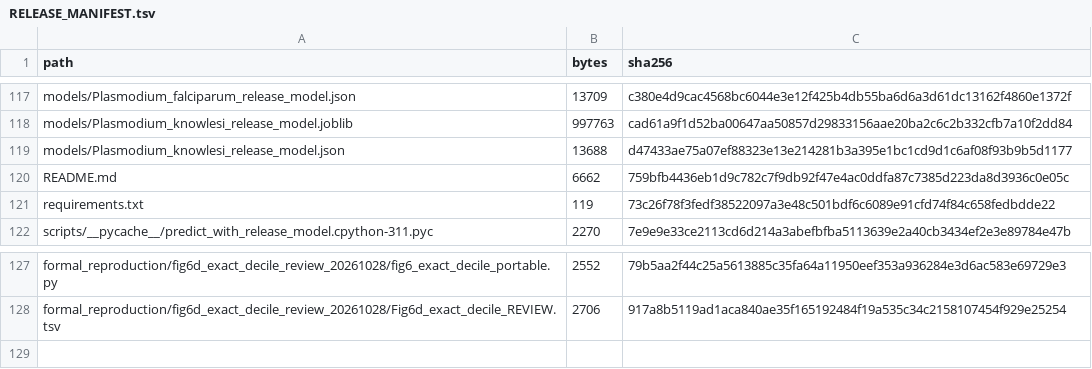
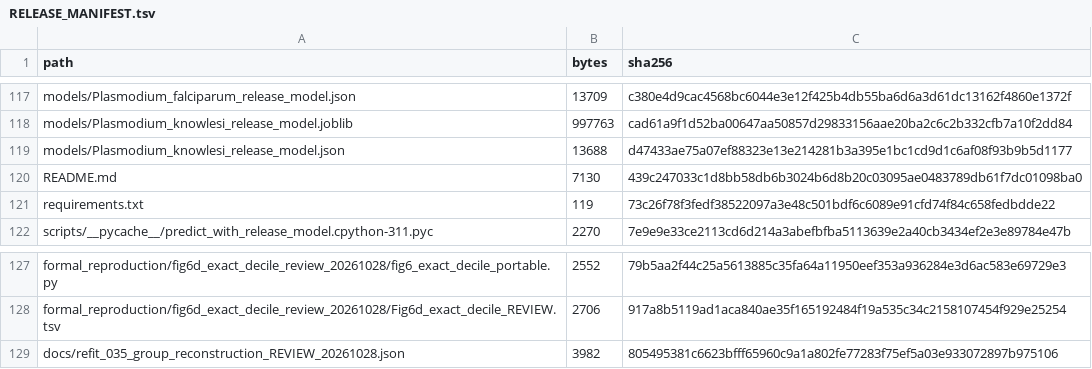
Before and after one commit to tianluyao1024/plasmodium-essentiality-reproducibility, a TSV file: RELEASE_MANIFEST.tsv, drawn as a sheet; only a part is shown, gaps mark what is left out.

Commit message:
Clarify dated refit progress and add 35-repeat review audit

```diff
--- a/RELEASE_MANIFEST.tsv
+++ b/RELEASE_MANIFEST.tsv
@@ -119,3 +119,3 @@ models/Plasmodium_knowlesi_release_model.joblib	997763	cad61a9f1d52ba00647aa5085
 models/Plasmodium_knowlesi_release_model.json	13688	d47433ae75a07ef88323e13e214281b3a395e1bc1cd9d1c6af08f93b9b5d1177
-README.md	6662	759bfb4436eb1d9c782c7f9db92f47e4ac0ddfa87c7385d223da8d3936c0e05c
+README.md	7130	439c247033c1d8bb58db6b3024b6d8b20c03095ae0483789db61f7dc01098ba0
 requirements.txt	119	73c26f78f3fedf38522097a3e48c501bdf6c6089e91cfd74f84c658fedbdde22
@@ -128 +128,2 @@ formal_reproduction/fig6d_exact_decile_review_20261028/fig6_exact_decile_portabl
 formal_reproduction/fig6d_exact_decile_review_20261028/Fig6d_exact_decile_REVIEW.tsv	2706	917a8b5119ad1aca840ae35f165192484f19a535c34c2158107454f929e25254
+docs/refit_035_group_reconstruction_REVIEW_20261028.json	3982	805495381c6623bfff65960c9a1a802fe77283f75ef5a03e933072897b975106
```
Also changed, not shown: 2 other files.
